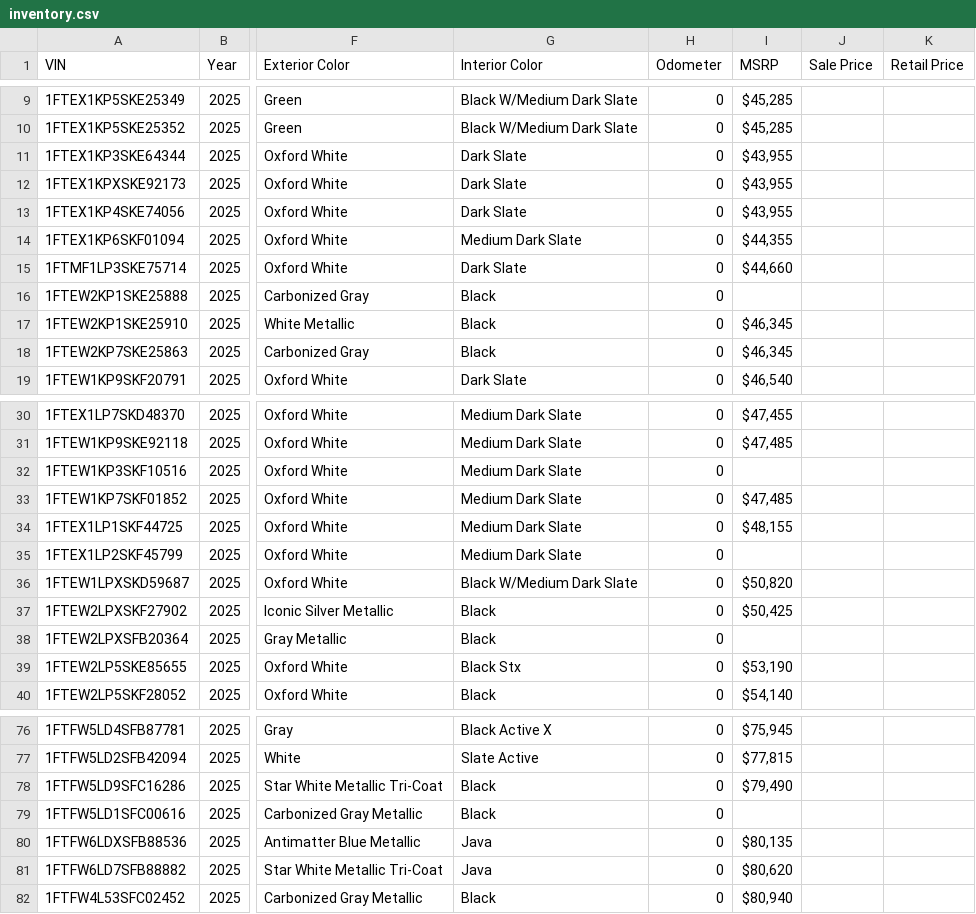
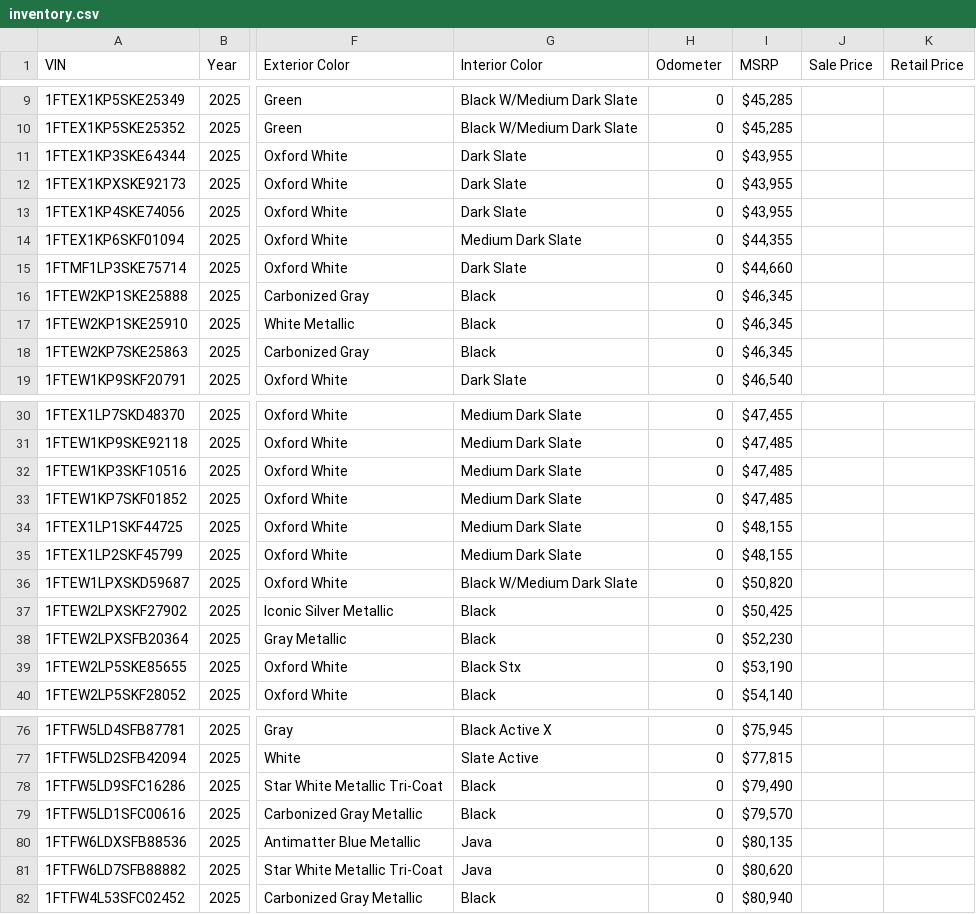
Before and after one commit to morgangoins/ford_expert, a CSV file: inventory.csv, drawn as a sheet; only a part is shown, gaps mark what is left out; the diff names each change by its address in the sheet, - before the commit and + after, or states it on an @@ line.

```diff
--- a/inventory.csv
+++ b/inventory.csv
-I16 (MSRP): (empty)
+I16 (MSRP): $46,345
-I32 (MSRP): (empty)
+I32 (MSRP): $47,485
-I35 (MSRP): (empty)
+I35 (MSRP): $48,155
-I38 (MSRP): (empty)
+I38 (MSRP): $52,230
-I79 (MSRP): (empty)
+I79 (MSRP): $79,570
```
